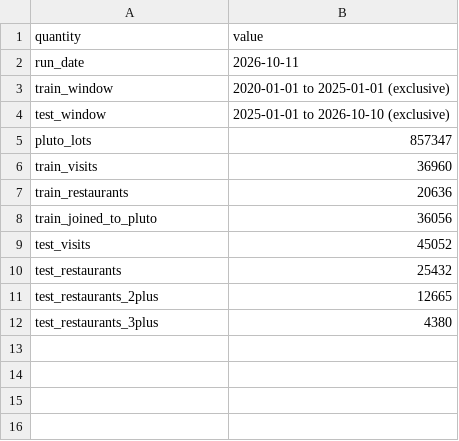
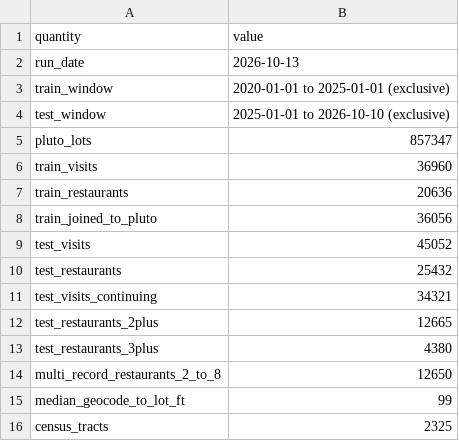
Before and after one commit to rtonpe2/geo_privacy, a CSV file: results/data_summary.csv, drawn as a sheet.

```diff
--- a/results/data_summary.csv
+++ b/results/data_summary.csv
@@ -1,3 +1,3 @@
 quantity,value
-run_date,2026-10-11
+run_date,2026-10-13
 train_window,2020-01-01 to 2025-01-01 (exclusive)
@@ -10,3 +10,7 @@ test_visits,45052
 test_restaurants,25432
+test_visits_continuing,34321
 test_restaurants_2plus,12665
 test_restaurants_3plus,4380
+multi_record_restaurants_2_to_8,12650
+median_geocode_to_lot_ft,99
+census_tracts,2325
```
Also changed, not shown: results/borough.csv, results/prior_lift.csv, 32 other files.
